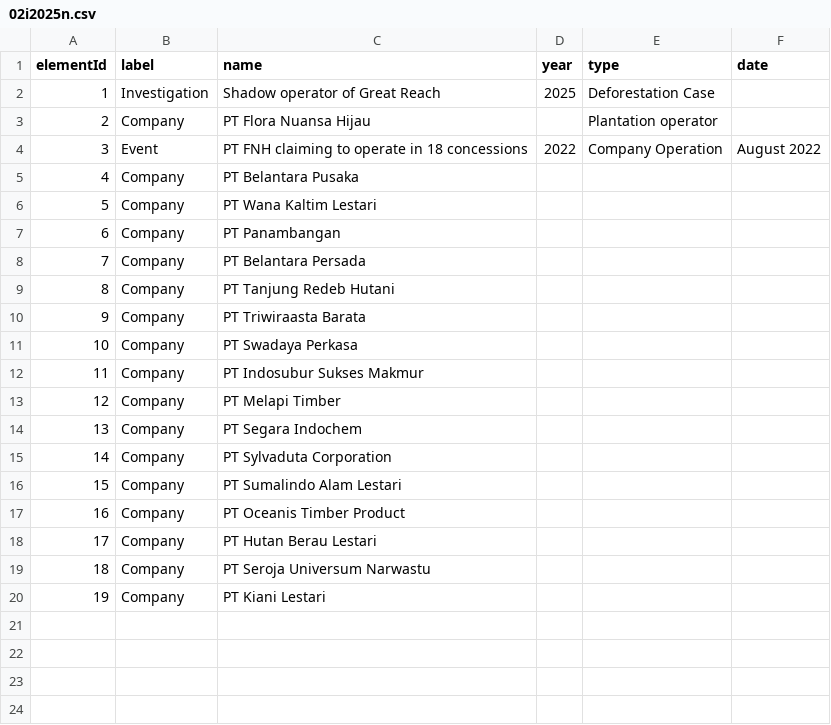
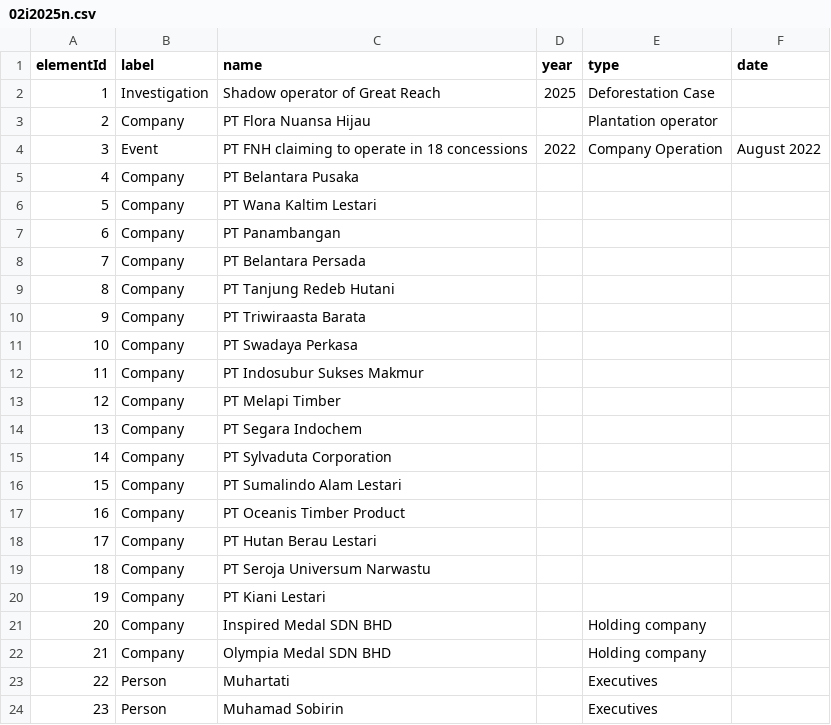
Before and after one commit to aegean8095/rumahkerumah, a CSV file: 02i2025n.csv, drawn as a sheet.

Commit message:
Update 02i2025n.csv

```diff
--- a/02i2025n.csv
+++ b/02i2025n.csv
@@ -20 +20,5 @@ elementId,label,name,year,type,date
 19,Company,"PT Kiani Lestari",,,
+20,Company,Inspired Medal SDN BHD,,"Holding company",
+21,Company,Olympia Medal SDN BHD,,"Holding company",
+22,Person,"Muhartati",,"Executives",
+23,Person,"Muhamad Sobirin",,"Executives",
```
